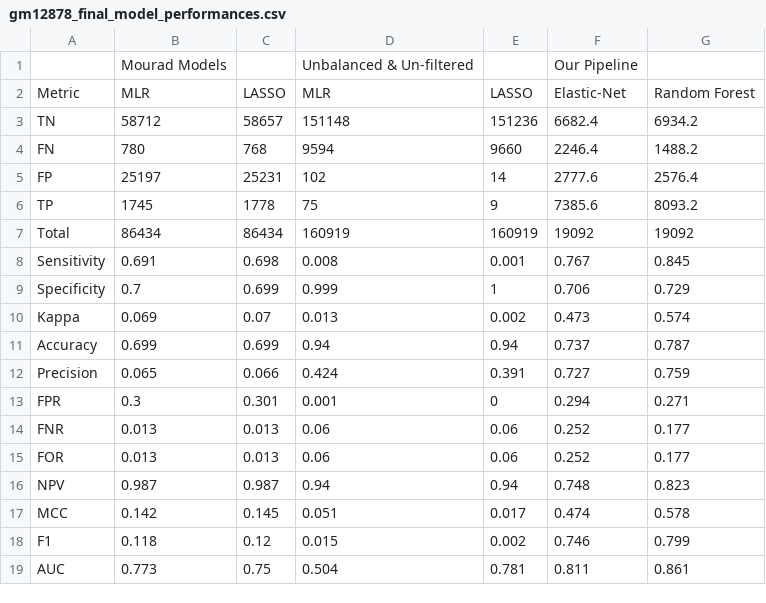
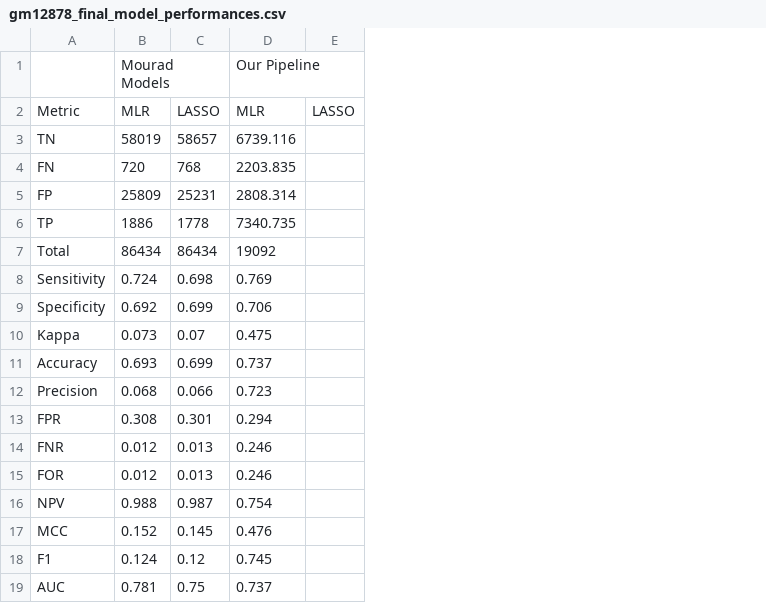
Before and after one commit to stilianoudakis/TAD_predictive_modeling, a CSV file: Manuscript/Tables/gm12878_final_model_performances.csv, drawn as a sheet; removed rows and columns are numbered as before the commit, all else as after; the diff names each change by its address in the sheet, - before the commit and + after, or states it on an @@ line.

Commit message:
table updates

```diff
--- a/Manuscript/Tables/gm12878_final_model_performances.csv
+++ b/Manuscript/Tables/gm12878_final_model_performances.csv
-column B, rows 1-19: Mourad Models | MLR | 58712 | 780 | 25197 | 1745 | 86434 | 0.691 | 0.7 | 0.069 | 0.699 | 0.065 | 0.3 | 0.013 | 0.013 | 0.987 | 0.142 | 0.118 | 0.773
+column B, rows 1-19: Mourad Models | MLR | 58019 | 720 | 25809 | 1886 | 86434 | 0.724 | 0.692 | 0.073 | 0.693 | 0.068 | 0.308 | 0.012 | 0.012 | 0.988 | 0.152 | 0.124 | 0.781
-column D, rows 1-19: Unbalanced & Un-filtered | MLR | 151148 | 9594 | 102 | 75 | 160919 | 0.008 | 0.999 | 0.013 | 0.94 | 0.424 | 0.001 | 0.06 | 0.06 | 0.94 | 0.051 | 0.015 | 0.504
-column E, rows 2-19: LASSO | 151236 | 9660 | 14 | 9 | 160919 | 0.001 | 1 | 0.002 | 0.94 | 0.391 | 0 | 0.06 | 0.06 | 0.94 | 0.017 | 0.002 | 0.781
-column F, rows 1-19: Our Pipeline | Elastic-Net | 6682.4 | 2246.4 | 2777.6 | 7385.6 | 19092 | 0.767 | 0.706 | 0.473 | 0.737 | 0.727 | 0.294 | 0.252 | 0.252 | 0.748 | 0.474 | 0.746 | 0.811
-column G, rows 2-19: Random Forest | 6934.2 | 1488.2 | 2576.4 | 8093.2 | 19092 | 0.845 | 0.729 | 0.574 | 0.787 | 0.759 | 0.271 | 0.177 | 0.177 | 0.823 | 0.578 | 0.799 | 0.861
+column D, rows 1-19: Our Pipeline | MLR | 6739.116 | 2203.835 | 2808.314 | 7340.735 | 19092 | 0.769 | 0.706 | 0.475 | 0.737 | 0.723 | 0.294 | 0.246 | 0.246 | 0.754 | 0.476 | 0.745 | 0.737
+column E, row 2: LASSO
```
Also changed, not shown: Manuscript/Tables/gm12878_class_imbalance_issue.csv.
